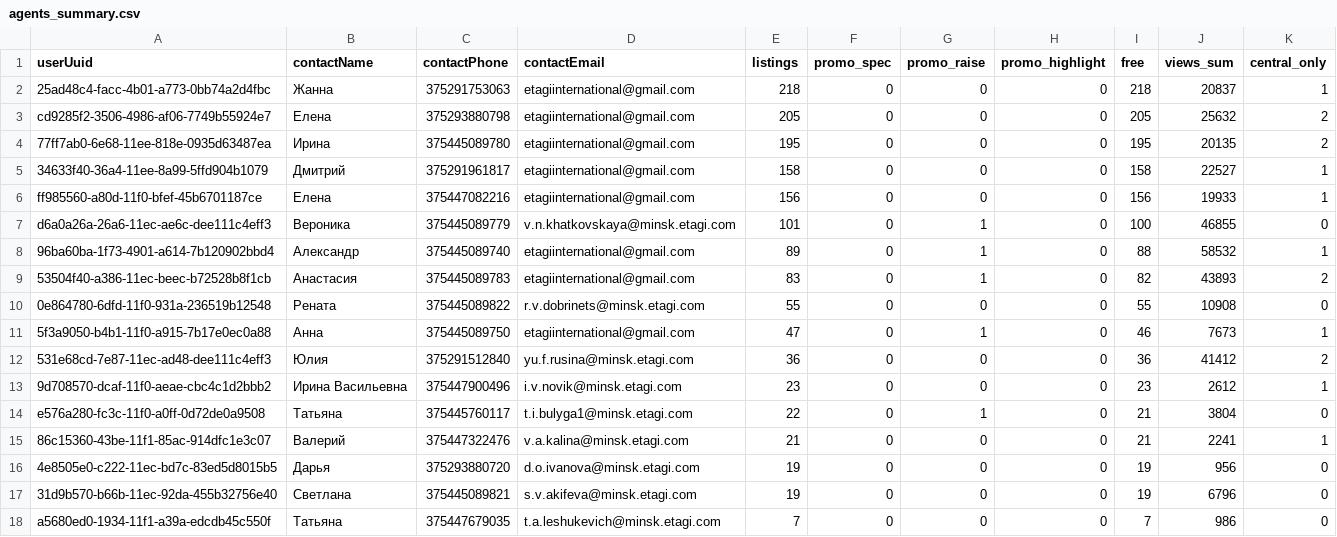
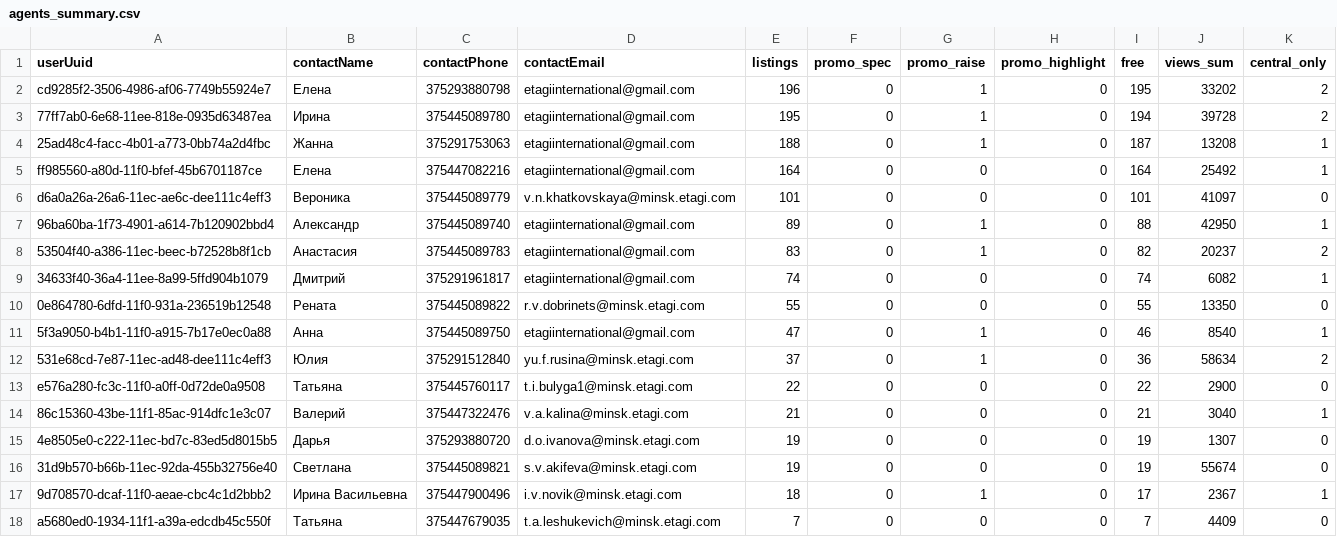
Before and after one commit to antonina-katlinskaya/realt-collector, a CSV file: data/analytics/agents_summary.csv, drawn as a sheet; only a part is shown; the diff covers the shown part only.

Commit message:
data: snapshot 2026-10-13T14:20Z

```diff
--- a/data/analytics/agents_summary.csv
+++ b/data/analytics/agents_summary.csv
@@ -1,18 +1,18 @@
 userUuid,contactName,contactPhone,contactEmail,listings,promo_spec,promo_raise,promo_highlight,free,views_sum,central_only
-25ad48c4-facc-4b01-a773-0bb74a2d4fbc,Жанна,375291753063,etagiinternational@gmail.com,218,0,0,0,218,20837,1
-cd9285f2-3506-4986-af06-7749b55924e7,Елена,375293880798,etagiinternational@gmail.com,205,0,0,0,205,25632,2
-77ff7ab0-6e68-11ee-818e-0935d63487ea,Ирина,375445089780,etagiinternational@gmail.com,195,0,0,0,195,20135,2
-34633f40-36a4-11ee-8a99-5ffd904b1079,Дмитрий,375291961817,etagiinternational@gmail.com,158,0,0,0,158,22527,1
-ff985560-a80d-11f0-bfef-45b6701187ce,Елена,375447082216,etagiinternational@gmail.com,156,0,0,0,156,19933,1
-d6a0a26a-26a6-11ec-ae6c-dee111c4eff3,Вероника,375445089779,v.n.khatkovskaya@minsk.etagi.com,101,0,1,0,100,46855,0
-96ba60ba-1f73-4901-a614-7b120902bbd4,Александр,375445089740,etagiinternational@gmail.com,89,0,1,0,88,58532,1
-53504f40-a386-11ec-beec-b72528b8f1cb,Анастасия,375445089783,etagiinternational@gmail.com,83,0,1,0,82,43893,2
-0e864780-6dfd-11f0-931a-236519b12548,Рената,375445089822,r.v.dobrinets@minsk.etagi.com,55,0,0,0,55,10908,0
-5f3a9050-b4b1-11f0-a915-7b17e0ec0a88,Анна,375445089750,etagiinternational@gmail.com,47,0,1,0,46,7673,1
-531e68cd-7e87-11ec-ad48-dee111c4eff3,Юлия,375291512840,yu.f.rusina@minsk.etagi.com,36,0,0,0,36,41412,2
-9d708570-dcaf-11f0-aeae-cbc4c1d2bbb2,Ирина Васильевна,375447900496,i.v.novik@minsk.etagi.com,23,0,0,0,23,2612,1
-e576a280-fc3c-11f0-a0ff-0d72de0a9508,Татьяна,375445760117,t.i.bulyga1@minsk.etagi.com,22,0,1,0,21,3804,0
-86c15360-43be-11f1-85ac-914dfc1e3c07,Валерий,375447322476,v.a.kalina@minsk.etagi.com,21,0,0,0,21,2241,1
-4e8505e0-c222-11ec-bd7c-83ed5d8015b5,Дарья,375293880720,d.o.ivanova@minsk.etagi.com,19,0,0,0,19,956,0
-31d9b570-b66b-11ec-92da-455b32756e40,Светлана,375445089821,s.v.akifeva@minsk.etagi.com,19,0,0,0,19,6796,0
-a5680ed0-1934-11f1-a39a-edcdb45c550f,Татьяна,375447679035,t.a.leshukevich@minsk.etagi.com,7,0,0,0,7,986,0
+cd9285f2-3506-4986-af06-7749b55924e7,Елена,375293880798,etagiinternational@gmail.com,196,0,1,0,195,33202,2
+77ff7ab0-6e68-11ee-818e-0935d63487ea,Ирина,375445089780,etagiinternational@gmail.com,195,0,1,0,194,39728,2
+25ad48c4-facc-4b01-a773-0bb74a2d4fbc,Жанна,375291753063,etagiinternational@gmail.com,188,0,1,0,187,13208,1
+ff985560-a80d-11f0-bfef-45b6701187ce,Елена,375447082216,etagiinternational@gmail.com,164,0,0,0,164,25492,1
+d6a0a26a-26a6-11ec-ae6c-dee111c4eff3,Вероника,375445089779,v.n.khatkovskaya@minsk.etagi.com,101,0,0,0,101,41097,0
+96ba60ba-1f73-4901-a614-7b120902bbd4,Александр,375445089740,etagiinternational@gmail.com,89,0,1,0,88,42950,1
+53504f40-a386-11ec-beec-b72528b8f1cb,Анастасия,375445089783,etagiinternational@gmail.com,83,0,1,0,82,20237,2
+34633f40-36a4-11ee-8a99-5ffd904b1079,Дмитрий,375291961817,etagiinternational@gmail.com,74,0,0,0,74,6082,1
+0e864780-6dfd-11f0-931a-236519b12548,Рената,375445089822,r.v.dobrinets@minsk.etagi.com,55,0,0,0,55,13350,0
+5f3a9050-b4b1-11f0-a915-7b17e0ec0a88,Анна,375445089750,etagiinternational@gmail.com,47,0,1,0,46,8540,1
+531e68cd-7e87-11ec-ad48-dee111c4eff3,Юлия,375291512840,yu.f.rusina@minsk.etagi.com,37,0,1,0,36,58634,2
+e576a280-fc3c-11f0-a0ff-0d72de0a9508,Татьяна,375445760117,t.i.bulyga1@minsk.etagi.com,22,0,0,0,22,2900,0
+86c15360-43be-11f1-85ac-914dfc1e3c07,Валерий,375447322476,v.a.kalina@minsk.etagi.com,21,0,0,0,21,3040,1
+4e8505e0-c222-11ec-bd7c-83ed5d8015b5,Дарья,375293880720,d.o.ivanova@minsk.etagi.com,19,0,0,0,19,1307,0
+31d9b570-b66b-11ec-92da-455b32756e40,Светлана,375445089821,s.v.akifeva@minsk.etagi.com,19,0,0,0,19,55674,0
+9d708570-dcaf-11f0-aeae-cbc4c1d2bbb2,Ирина Васильевна,375447900496,i.v.novik@minsk.etagi.com,18,0,1,0,17,2367,1
+a5680ed0-1934-11f1-a39a-edcdb45c550f,Татьяна,375447679035,t.a.leshukevich@minsk.etagi.com,7,0,0,0,7,4409,0
```
Also changed, not shown: 1 added row, 1 removed row and 35 edited cells elsewhere in this file, data/analytics/quarters_summary.csv, 8 other files.
